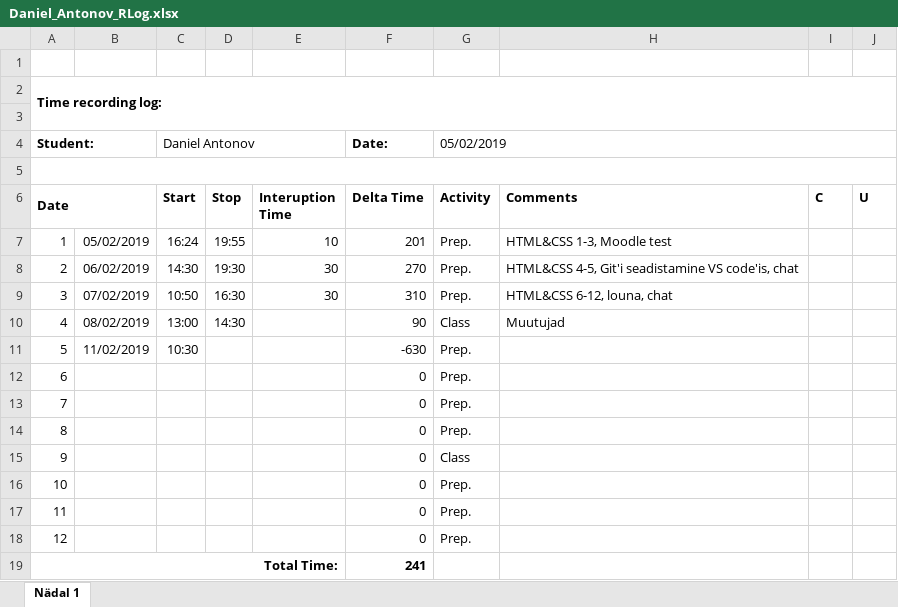
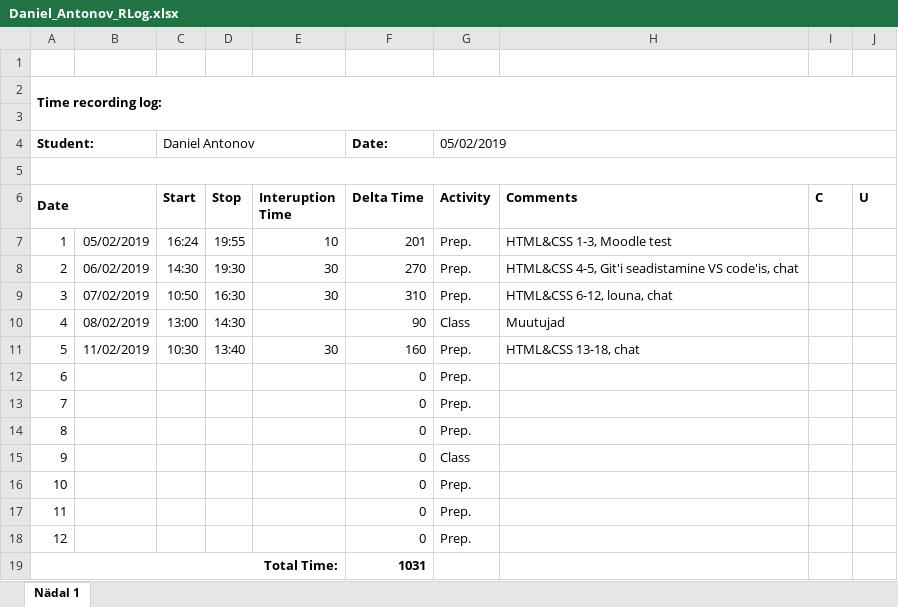
Before and after one commit to daniellantonov/ISA2, an Excel workbook: Daniel_Antonov_RLog.xlsx, sheet Nädal 1, drawn as a sheet; values as stored, in another font and other column widths than the file's, no borders; the diff names each change by its address in the sheet, - before the commit and + after, or states it on an @@ line.

```diff
--- a/Daniel_Antonov_RLog.xlsx (sheet Nädal 1)
+++ b/Daniel_Antonov_RLog.xlsx (sheet Nädal 1)
-D11 (Stop): (empty)
+D11 (Stop): 13:40
-E11 (Interuption Time): (empty)
+E11 (Interuption Time): 30
-F11 (Delta Time): -630
+F11 (Delta Time): 160
-H11 (Comments): (empty)
+H11 (Comments): HTML&CSS 13-18, chat
-F19 (Delta Time): 241
+F19 (Delta Time): 1031
```
Also changed, not shown: 42 other files.
